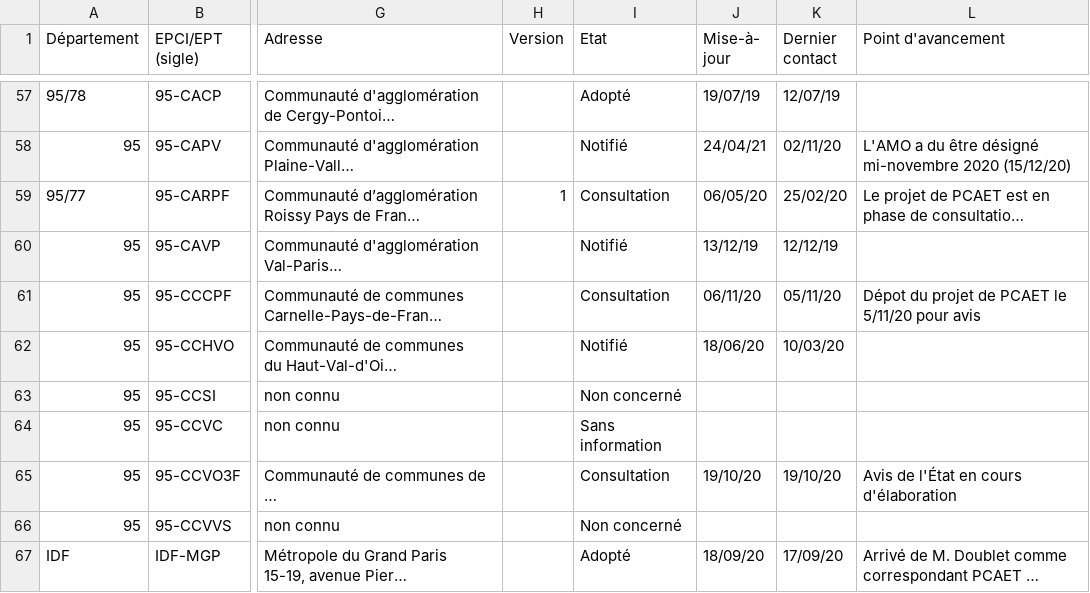
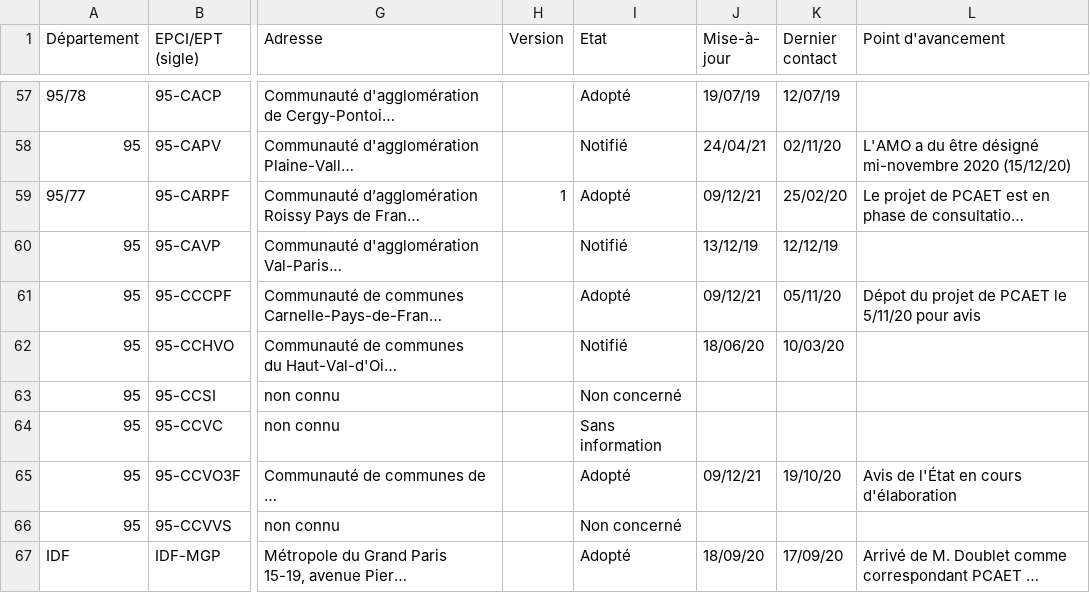
Before and after one commit to SECV-PEE/Tableau-de-bord-DRIEE, a CSV file: public/data/page8_territoires/PCAET.csv, drawn as a sheet; only a part is shown, gaps mark what is left out; long unchanged cells end in …; the diff names each change by its address in the sheet, - before the commit and + after, or states it on an @@ line.

Commit message:
Update PCAET.csv

```diff
--- a/public/data/page8_territoires/PCAET.csv
+++ b/public/data/page8_territoires/PCAET.csv
-I59 (Etat): Consultation
+I59 (Etat): Adopté
-J59 (Mise-à- jour): 06/05/20
+J59 (Mise-à- jour): 09/12/21
-I61 (Etat): Consultation
+I61 (Etat): Adopté
-J61 (Mise-à- jour): 06/11/20
+J61 (Mise-à- jour): 09/12/21
-I65 (Etat): Consultation
+I65 (Etat): Adopté
-J65 (Mise-à- jour): 19/10/20
+J65 (Mise-à- jour): 09/12/21
```
